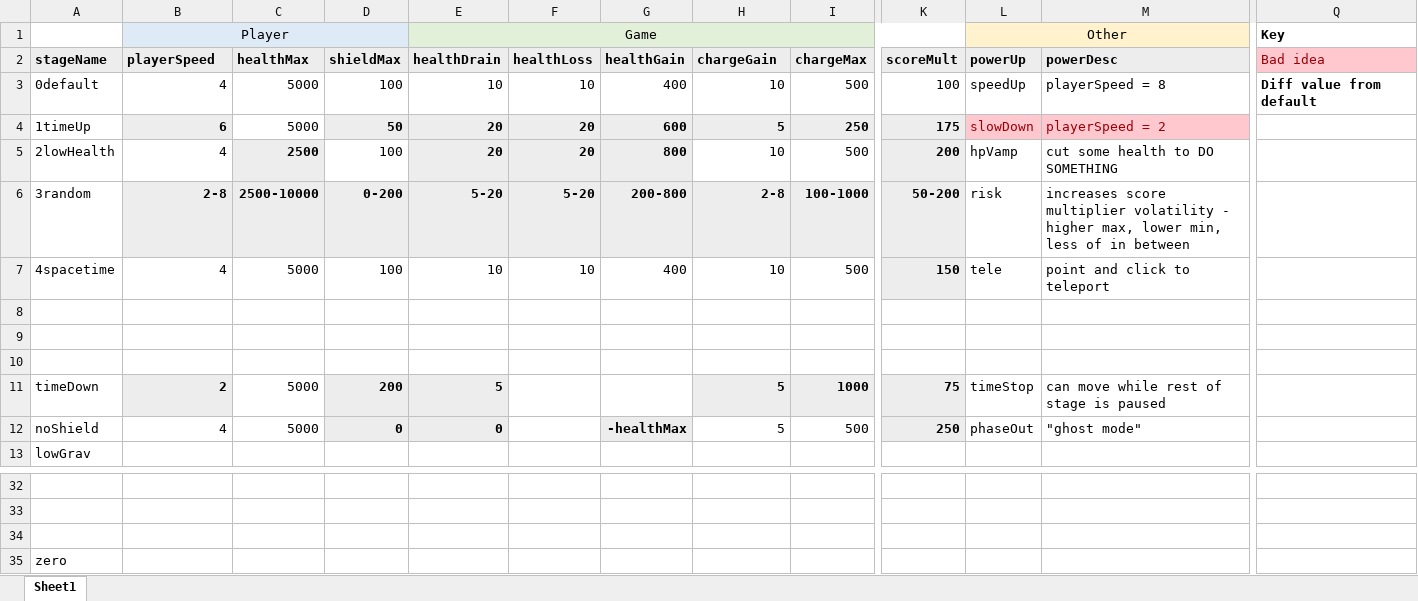
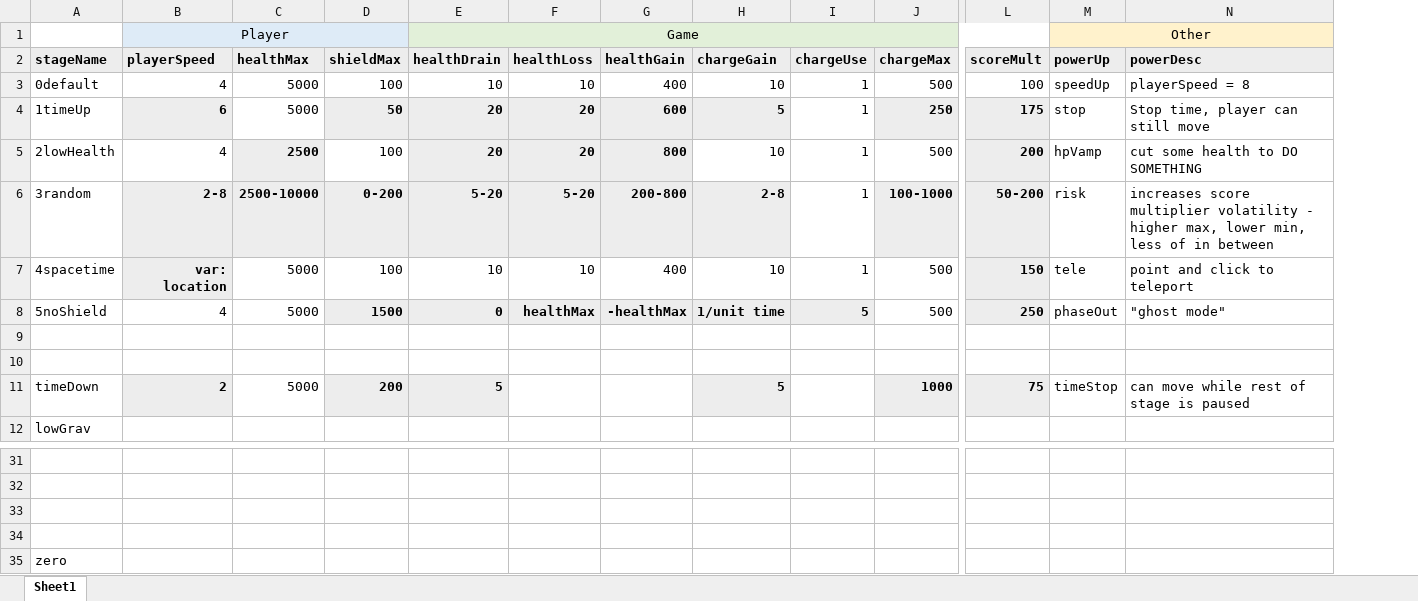
Before and after one commit to leagueofcake/Shift, an Excel workbook: stages.xlsx, sheet Sheet1, drawn as a sheet; only a part is shown, gaps mark what is left out; values as stored, in another font and other column widths than the file's, no borders; removed rows and columns are numbered as before the commit, all else as after; rows hold the shown columns only; the diff names each change by its address in the sheet, - before the commit and + after, or states it on an @@ line.

Commit message:
Created chargeUse variable (default 1), updated stages spreadsheet

```diff
--- a/stages.xlsx (sheet Sheet1)
+++ b/stages.xlsx (sheet Sheet1)
+column I (chargeUse), rows 3-8: 1 | 1 | 1 | 1 | 1 | 5
-column Q (Bad idea), row 1: Key; row 3: Diff value from default
-M4 (powerUp): slowDown
+M4 (powerUp): stop
@@ M4:N4 fill: #FFC7CE → none, text colour: #9C0006 → black @@
-N4 (powerDesc): playerSpeed = 2
+N4 (powerDesc): Stop time, player can still move
-B7 (playerSpeed): 4
+B7 (playerSpeed): var: location
@@ B7 fill: none → #EDEDED, bold: off → on @@
-row 8: (empty)
+row 8: 5noShield | 4 | 5000 | 1500 | 0 | healthMax | -healthMax | 1/unit time | 5 | 500 | 250 | phaseOut | "ghost mode"
-D8:H8 fill: none
+D8:H8 fill: #EDEDED
-L8 fill: none
+L8 fill: #EDEDED
-row 12: noShield | 4 | 5000 | 0 | 0 |  | -healthMax | 5 | 500 | 250 | phaseOut | "ghost mode"
+row 34: (empty)
```
Also changed, not shown: 1 other file.
